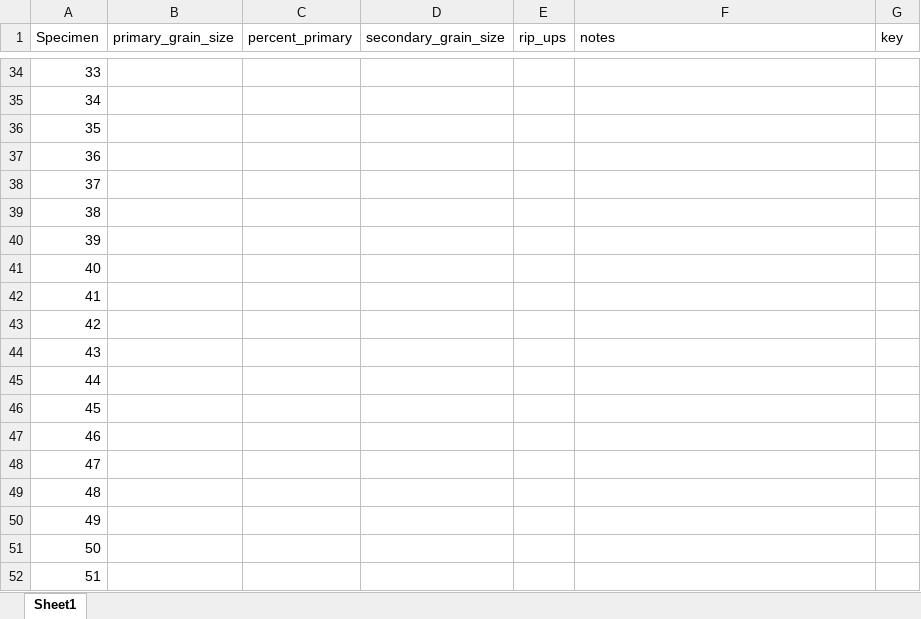
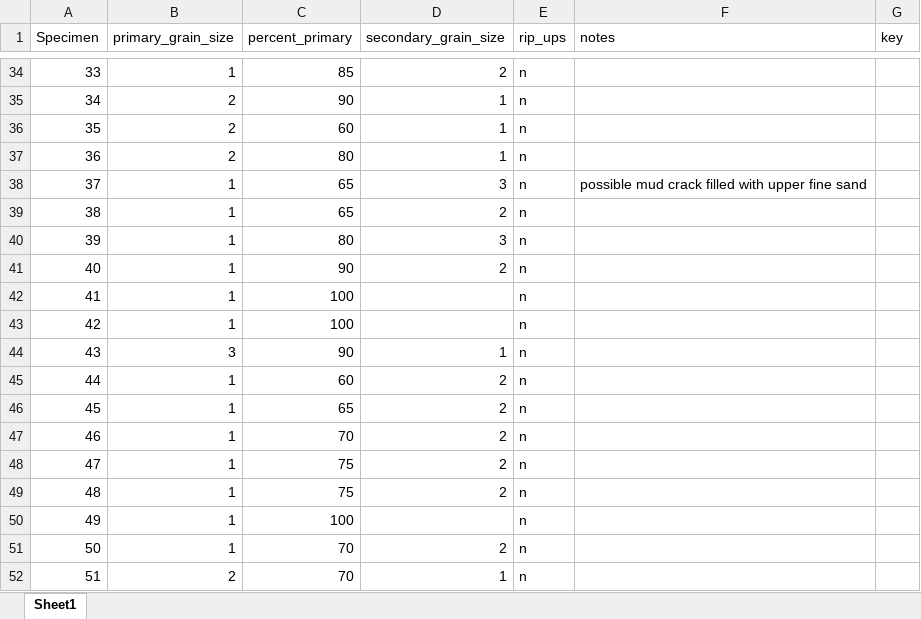
Before and after one commit to Swanson-Hysell-Group/Inclination_Shallowing, an Excel workbook: data/cf_specimen_lithologies.xlsx, sheet Sheet1, drawn as a sheet; only a part is shown, gaps mark what is left out; values as stored, in another font and other column widths than the file's, no borders; the diff covers the shown part only; the diff names each change by its address in the sheet, - before the commit and + after, or states it on an @@ line.

Commit message:
a lot
grain sizes done, brought in nsvg directions and did a mean test with cf, created a large angle vs f figure

```diff
--- a/data/cf_specimen_lithologies.xlsx (sheet Sheet1)
+++ b/data/cf_specimen_lithologies.xlsx (sheet Sheet1)
-B34 (primary_grain_size): (empty)
+B34 (primary_grain_size): 1
-C34 (percent_primary): (empty)
+C34 (percent_primary): 85
-D34 (secondary_grain_size): (empty)
+D34 (secondary_grain_size): 2
-E34:E52 (rip_ups): (empty)
+E34:E52 (rip_ups): n
-B35:B37 (primary_grain_size): (empty)
+B35:B37 (primary_grain_size): 2
-C35 (percent_primary): (empty)
+C35 (percent_primary): 90
-D35:D37 (secondary_grain_size): (empty)
+D35:D37 (secondary_grain_size): 1
-C36 (percent_primary): (empty)
+C36 (percent_primary): 60
-C37 (percent_primary): (empty)
+C37 (percent_primary): 80
-B38:B43 (primary_grain_size): (empty)
+B38:B43 (primary_grain_size): 1
-C38:C39 (percent_primary): (empty)
+C38:C39 (percent_primary): 65
-D38 (secondary_grain_size): (empty)
+D38 (secondary_grain_size): 3
-F38 (notes): (empty)
+F38 (notes): possible mud crack filled with upper fine sand
-D39 (secondary_grain_size): (empty)
+D39 (secondary_grain_size): 2
-C40 (percent_primary): (empty)
+C40 (percent_primary): 80
-D40 (secondary_grain_size): (empty)
+D40 (secondary_grain_size): 3
-C41 (percent_primary): (empty)
+C41 (percent_primary): 90
-D41 (secondary_grain_size): (empty)
+D41 (secondary_grain_size): 2
-C42:C43 (percent_primary): (empty)
+C42:C43 (percent_primary): 100
-B44 (primary_grain_size): (empty)
+B44 (primary_grain_size): 3
-C44 (percent_primary): (empty)
+C44 (percent_primary): 90
-D44 (secondary_grain_size): (empty)
+D44 (secondary_grain_size): 1
-B45:B51 (primary_grain_size): (empty)
+B45:B51 (primary_grain_size): 1
-C45 (percent_primary): (empty)
+C45 (percent_primary): 60
-D45:D49 (secondary_grain_size): (empty)
+D45:D49 (secondary_grain_size): 2
-C46 (percent_primary): (empty)
+C46 (percent_primary): 65
-C47 (percent_primary): (empty)
+C47 (percent_primary): 70
-C48:C49 (percent_primary): (empty)
+C48:C49 (percent_primary): 75
-C50 (percent_primary): (empty)
+C50 (percent_primary): 100
-C51:C52 (percent_primary): (empty)
+C51:C52 (percent_primary): 70
-D51 (secondary_grain_size): (empty)
+D51 (secondary_grain_size): 2
-B52 (primary_grain_size): (empty)
+B52 (primary_grain_size): 2
-D52 (secondary_grain_size): (empty)
+D52 (secondary_grain_size): 1
```
Also changed, not shown: 352 edited cells elsewhere in this sheet, 25 other files.
